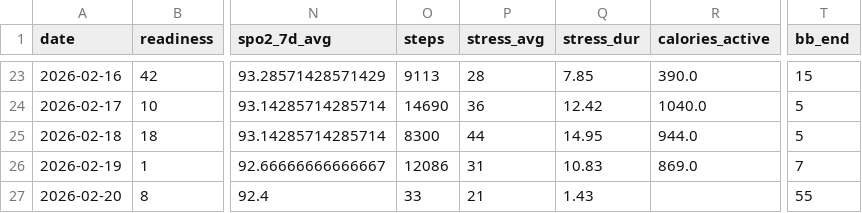
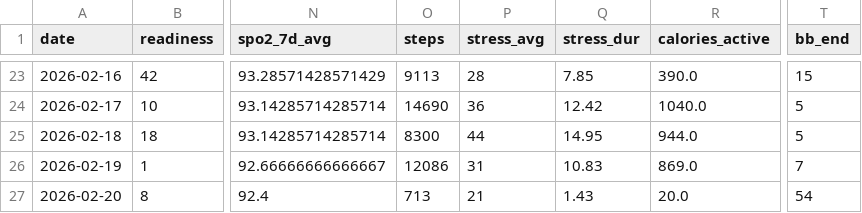
Before and after one commit to tijuanajack/GarminDataPull, a CSV file: garmin_agent/data/garmin_summary_2026-02-20.csv, drawn as a sheet; only a part is shown, gaps mark what is left out; the diff names each change by its address in the sheet, - before the commit and + after, or states it on an @@ line.

```diff
--- a/garmin_agent/data/garmin_summary_2026-02-20.csv
+++ b/garmin_agent/data/garmin_summary_2026-02-20.csv
-O27 (steps): 33
+O27 (steps): 713
-R27 (calories_active): (empty)
+R27 (calories_active): 20.0
-T27 (bb_end): 55
+T27 (bb_end): 54
```
Also changed, not shown: garmin_agent/data/latest_summary.csv.
